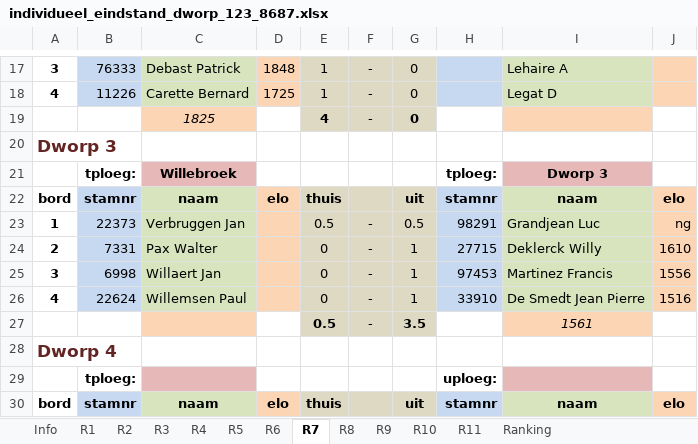
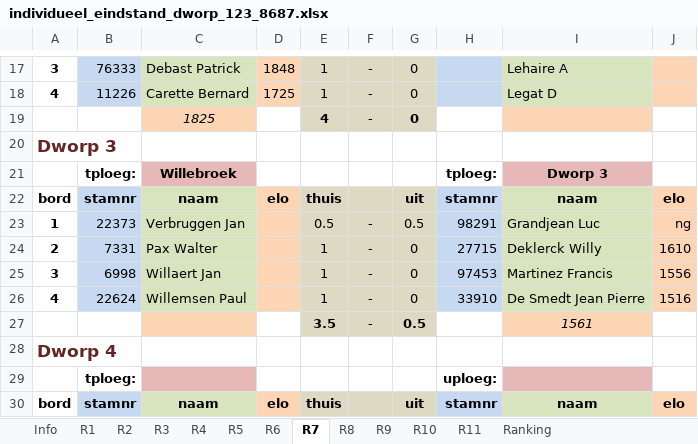
Before and after one commit to erpi/skdworp, an Excel workbook: _data/ni/ni8687/individueel_eindstand_dworp_123_8687.xlsx, sheet R7, drawn as a sheet; only a part is shown, gaps mark what is left out; values as stored, in another font and other column widths than the file's, no borders; the diff names each change by its address in the sheet, - before the commit and + after, or states it on an @@ line.

```diff
--- a/_data/ni/ni8687/individueel_eindstand_dworp_123_8687.xlsx (sheet R7)
+++ b/_data/ni/ni8687/individueel_eindstand_dworp_123_8687.xlsx (sheet R7)
-E24:E26: 0
+E24:E26: 1
-G24:G26: 1
+G24:G26: 0
-E27: 0.5
+E27: 3.5
-G27: 3.5
+G27: 0.5
```
Also changed, not shown: sheet Info, sheet Ranking, 2 other files.
